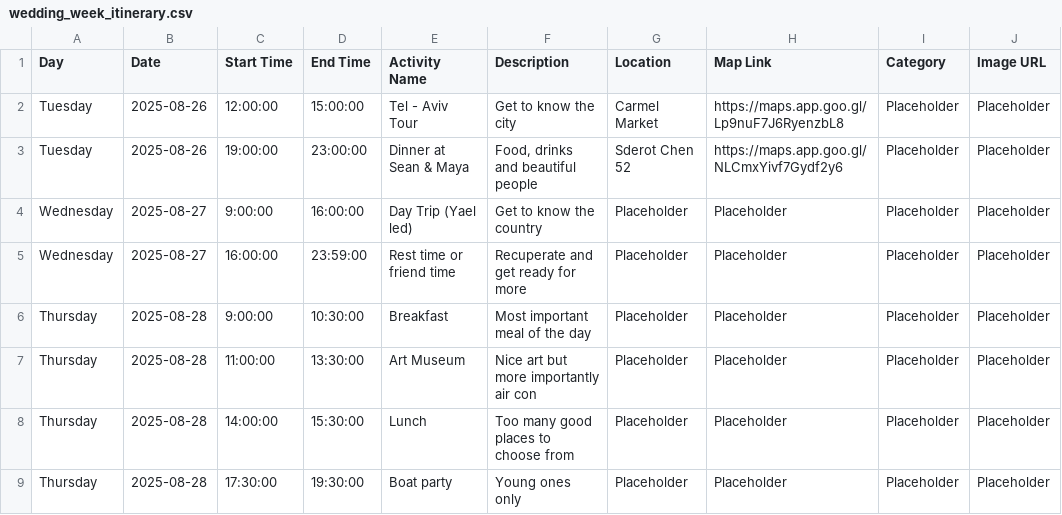
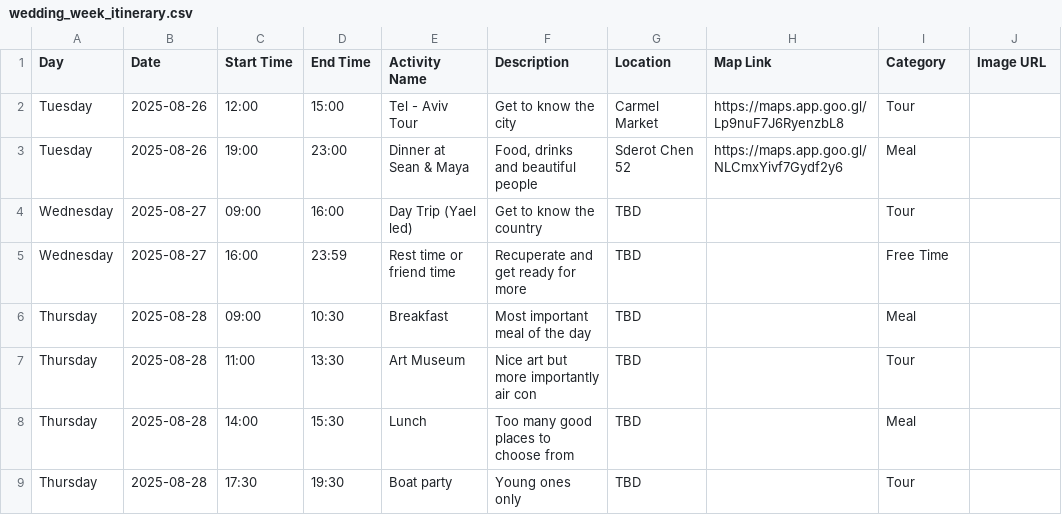
Before and after one commit to Seanjoffe/sean_and_maya_wedding_itinerary, a CSV file: wedding_week_itinerary.csv, drawn as a sheet.

Commit message:
Update wedding_week_itinerary.csv

```diff
--- a/wedding_week_itinerary.csv
+++ b/wedding_week_itinerary.csv
@@ -1,9 +1,9 @@
 Day,Date,Start Time,End Time,Activity Name,Description,Location,Map Link,Category,Image URL
-Tuesday,2025-08-26,12:00:00,15:00:00,Tel - Aviv Tour,Get to know the city,Carmel Market,https://maps.app.goo.gl/Lp9nuF7J6RyenzbL8,Placeholder,Placeholder
-Tuesday,2025-08-26,19:00:00,23:00:00,Dinner at Sean & Maya,"Food, drinks and beautiful people",Sderot Chen 52,https://maps.app.goo.gl/NLCmxYivf7Gydf2y6,Placeholder,Placeholder
-Wednesday,2025-08-27,9:00:00,16:00:00,Day Trip (Yael led),Get to know the country,Placeholder,Placeholder,Placeholder,Placeholder
-Wednesday,2025-08-27,16:00:00,23:59:00,Rest time or friend time,Recuperate and get ready for more,Placeholder,Placeholder,Placeholder,Placeholder
-Thursday,2025-08-28,9:00:00,10:30:00,Breakfast,Most important meal of the day,Placeholder,Placeholder,Placeholder,Placeholder
-Thursday,2025-08-28,11:00:00,13:30:00,Art Museum,Nice art but more importantly air con,Placeholder,Placeholder,Placeholder,Placeholder
-Thursday,2025-08-28,14:00:00,15:30:00,Lunch,Too many good places to choose from,Placeholder,Placeholder,Placeholder,Placeholder
-Thursday,2025-08-28,17:30:00,19:30:00,Boat party,Young ones only,Placeholder,Placeholder,Placeholder,Placeholder
+Tuesday,2025-08-26,12:00,15:00,Tel - Aviv Tour,Get to know the city,Carmel Market,https://maps.app.goo.gl/Lp9nuF7J6RyenzbL8,Tour,
+Tuesday,2025-08-26,19:00,23:00,Dinner at Sean & Maya,"Food, drinks and beautiful people",Sderot Chen 52,https://maps.app.goo.gl/NLCmxYivf7Gydf2y6,Meal,
+Wednesday,2025-08-27,09:00,16:00,Day Trip (Yael led),Get to know the country,TBD,,Tour,
+Wednesday,2025-08-27,16:00,23:59,Rest time or friend time,Recuperate and get ready for more,TBD,,Free Time,
+Thursday,2025-08-28,09:00,10:30,Breakfast,Most important meal of the day,TBD,,Meal,
+Thursday,2025-08-28,11:00,13:30,Art Museum,Nice art but more importantly air con,TBD,,Tour,
+Thursday,2025-08-28,14:00,15:30,Lunch,Too many good places to choose from,TBD,,Meal,
+Thursday,2025-08-28,17:30,19:30,Boat party,Young ones only,TBD,,Tour,
```
